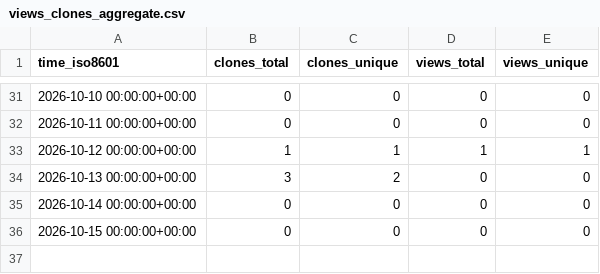
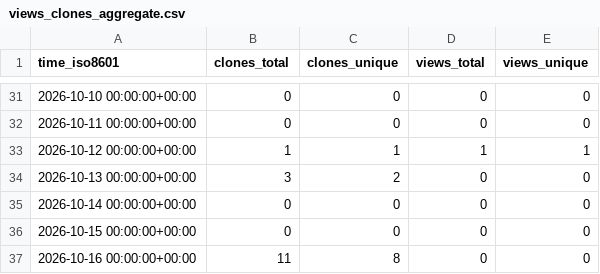
Before and after one commit to cubicleguy/xv7211_arduino_spi, a CSV file: cubicleguy/xv7211_arduino_spi/ghrs-data/views_clones_aggregate.csv, drawn as a sheet; only a part is shown, gaps mark what is left out; the diff names each change by its address in the sheet, - before the commit and + after, or states it on an @@ line.

```diff
--- a/cubicleguy/xv7211_arduino_spi/ghrs-data/views_clones_aggregate.csv
+++ b/cubicleguy/xv7211_arduino_spi/ghrs-data/views_clones_aggregate.csv
+row 37: 2026-10-16 00:00:00+00:00 | 11 | 8 | 0 | 0
```
Also changed, not shown: 1 other file.
